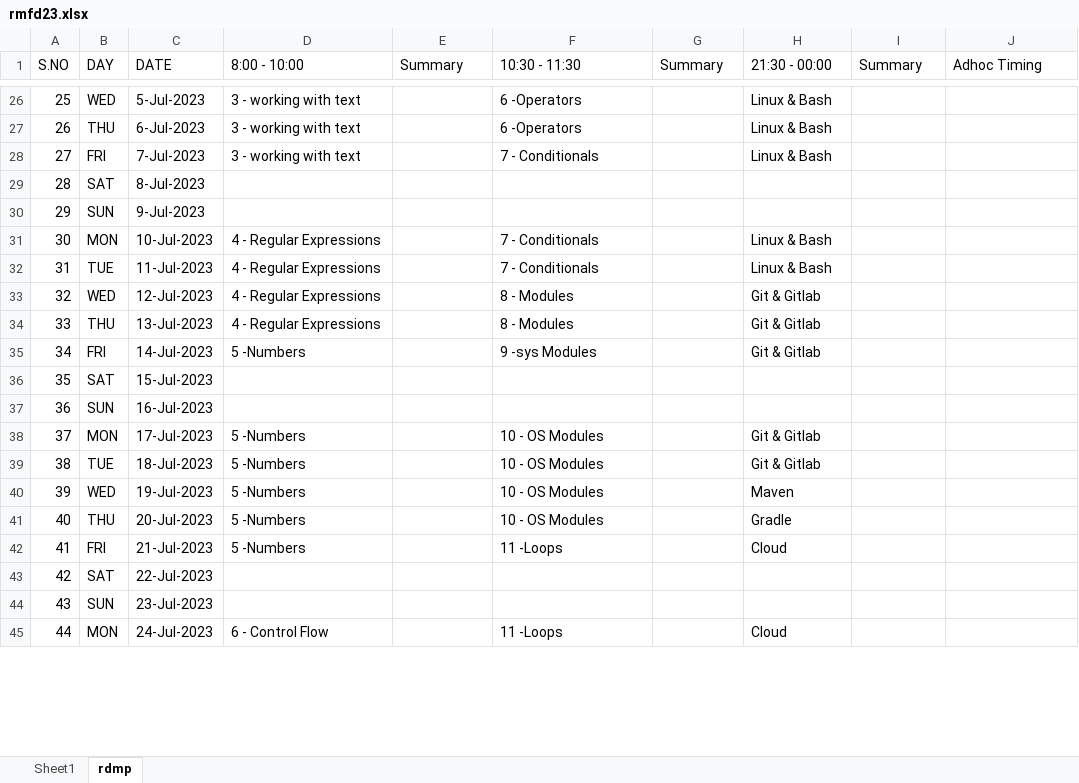
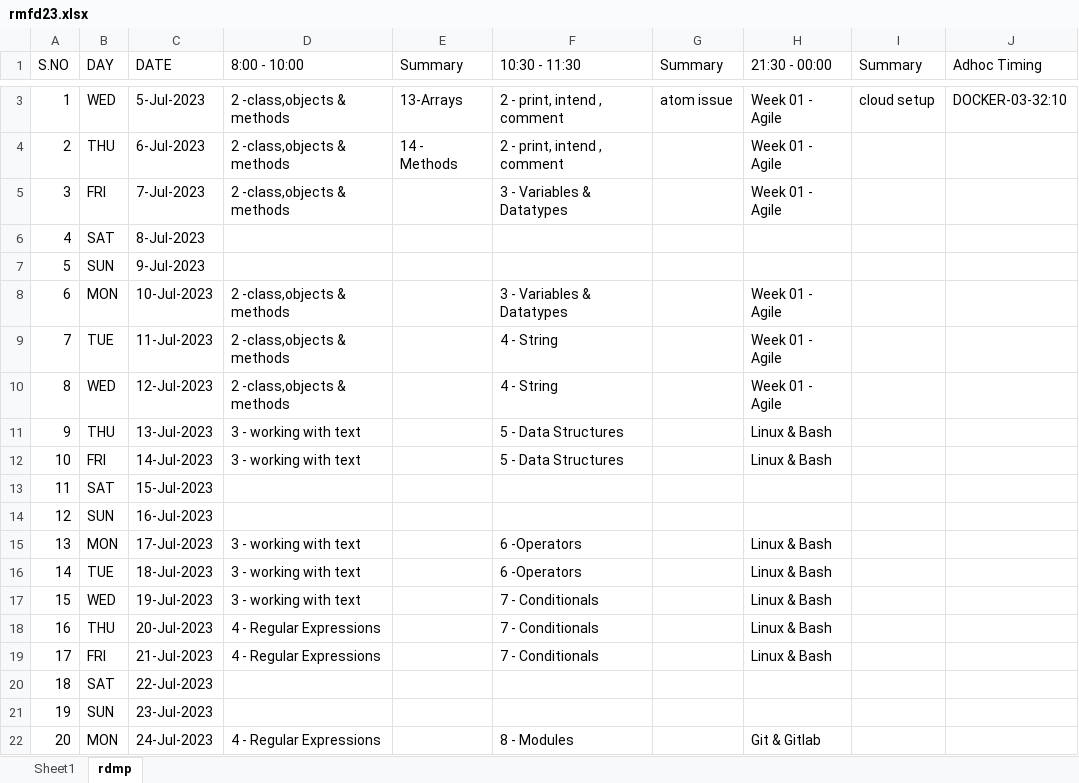
Before and after one commit to sskr365/DLP, an Excel workbook: rmfd23.xlsx, sheet rdmp, drawn as a sheet; only a part is shown, gaps mark what is left out; values as stored, in another font and other column widths than the file's, no cell formats; addresses are those after the commit; the diff covers the shown part only; the diff names each change by its address in the sheet, - before the commit and + after, or states it on an @@ line.

```diff
--- a/rmfd23.xlsx (sheet rdmp)
+++ b/rmfd23.xlsx (sheet rdmp)
@@ column A (S.NO) renumbered between rows 2 and 121 @@
-D3:D5 (8:00 - 10:00): 3 - working with text
+D3:D5 (8:00 - 10:00): 2 -class,objects & methods
-E3 (Summary): (empty)
+E3 (Summary): 13-Arrays
-F3:F4 (10:30 - 11:30): 6 -Operators
+F3:F4 (10:30 - 11:30): 2 - print, intend , comment
-G3 (Summary): (empty)
+G3 (Summary): atom issue
-H3:H5 (21:30 - 00:00): Linux & Bash
+H3:H5 (21:30 - 00:00): Week 01 - Agile
-I3 (Summary): (empty)
+I3 (Summary): cloud setup
-J3 (Adhoc Timing): (empty)
+J3 (Adhoc Timing): DOCKER-03-32:10
-E4 (Summary): (empty)
+E4 (Summary): 14 - Methods
-F5 (10:30 - 11:30): 7 - Conditionals
+F5 (10:30 - 11:30): 3 - Variables & Datatypes
-D8:D10 (8:00 - 10:00): 4 - Regular Expressions
+D8:D10 (8:00 - 10:00): 2 -class,objects & methods
-F8 (10:30 - 11:30): 7 - Conditionals
+F8 (10:30 - 11:30): 3 - Variables & Datatypes
-H8:H9 (21:30 - 00:00): Linux & Bash
+H8:H9 (21:30 - 00:00): Week 01 - Agile
-F9 (10:30 - 11:30): 7 - Conditionals
+F9 (10:30 - 11:30): 4 - String
-F10 (10:30 - 11:30): 8 - Modules
+F10 (10:30 - 11:30): 4 - String
-H10 (21:30 - 00:00): Git & Gitlab
+H10 (21:30 - 00:00): Week 01 - Agile
-D11 (8:00 - 10:00): 4 - Regular Expressions
+D11 (8:00 - 10:00): 3 - working with text
-F11 (10:30 - 11:30): 8 - Modules
+F11 (10:30 - 11:30): 5 - Data Structures
-H11:H12 (21:30 - 00:00): Git & Gitlab
+H11:H12 (21:30 - 00:00): Linux & Bash
-D12 (8:00 - 10:00): 5 -Numbers
+D12 (8:00 - 10:00): 3 - working with text
-F12 (10:30 - 11:30): 9 -sys Modules
+F12 (10:30 - 11:30): 5 - Data Structures
-D15:D17 (8:00 - 10:00): 5 -Numbers
+D15:D17 (8:00 - 10:00): 3 - working with text
-F15:F16 (10:30 - 11:30): 10 - OS Modules
+F15:F16 (10:30 - 11:30): 6 -Operators
-H15:H16 (21:30 - 00:00): Git & Gitlab
+H15:H16 (21:30 - 00:00): Linux & Bash
-F17:F18 (10:30 - 11:30): 10 - OS Modules
+F17:F18 (10:30 - 11:30): 7 - Conditionals
-H17 (21:30 - 00:00): Maven
+H17 (21:30 - 00:00): Linux & Bash
-D18:D19 (8:00 - 10:00): 5 -Numbers
+D18:D19 (8:00 - 10:00): 4 - Regular Expressions
-H18 (21:30 - 00:00): Gradle
+H18 (21:30 - 00:00): Linux & Bash
-F19 (10:30 - 11:30): 11 -Loops
+F19 (10:30 - 11:30): 7 - Conditionals
-H19 (21:30 - 00:00): Cloud
+H19 (21:30 - 00:00): Linux & Bash
-D22 (8:00 - 10:00): 6 - Control Flow
+D22 (8:00 - 10:00): 4 - Regular Expressions
-F22 (10:30 - 11:30): 11 -Loops
+F22 (10:30 - 11:30): 8 - Modules
-H22 (21:30 - 00:00): Cloud
+H22 (21:30 - 00:00): Git & Gitlab
```
Also changed, not shown: 12 added rows, 23 removed rows and 150 edited cells elsewhere in this sheet, cell formats, 18 other files.
